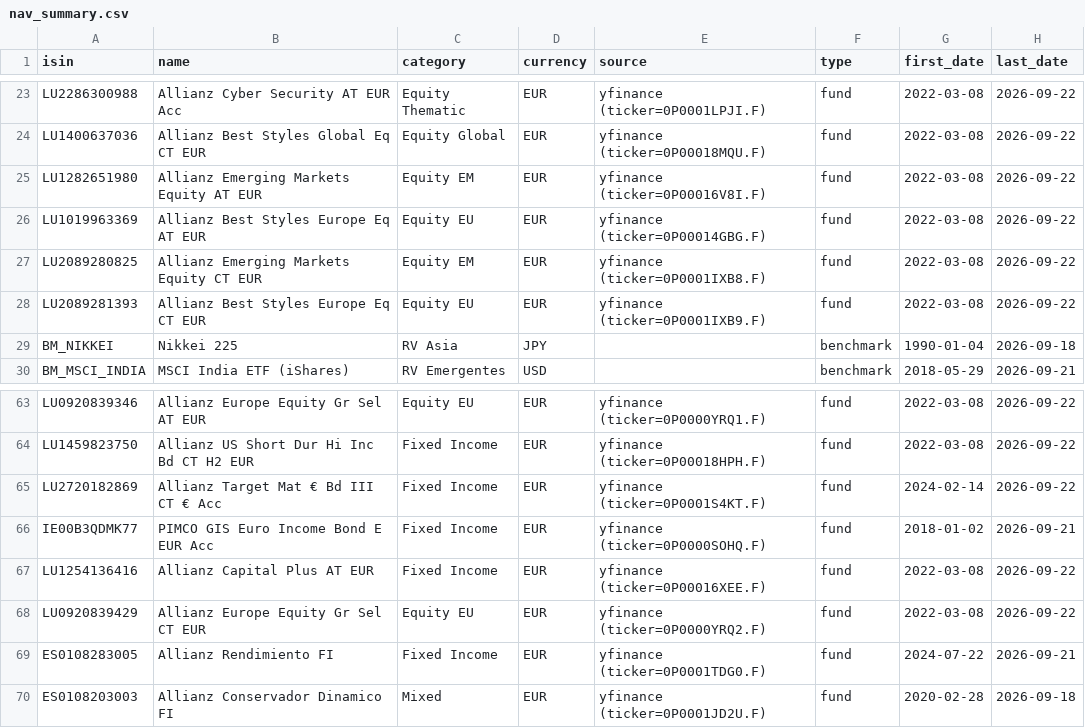
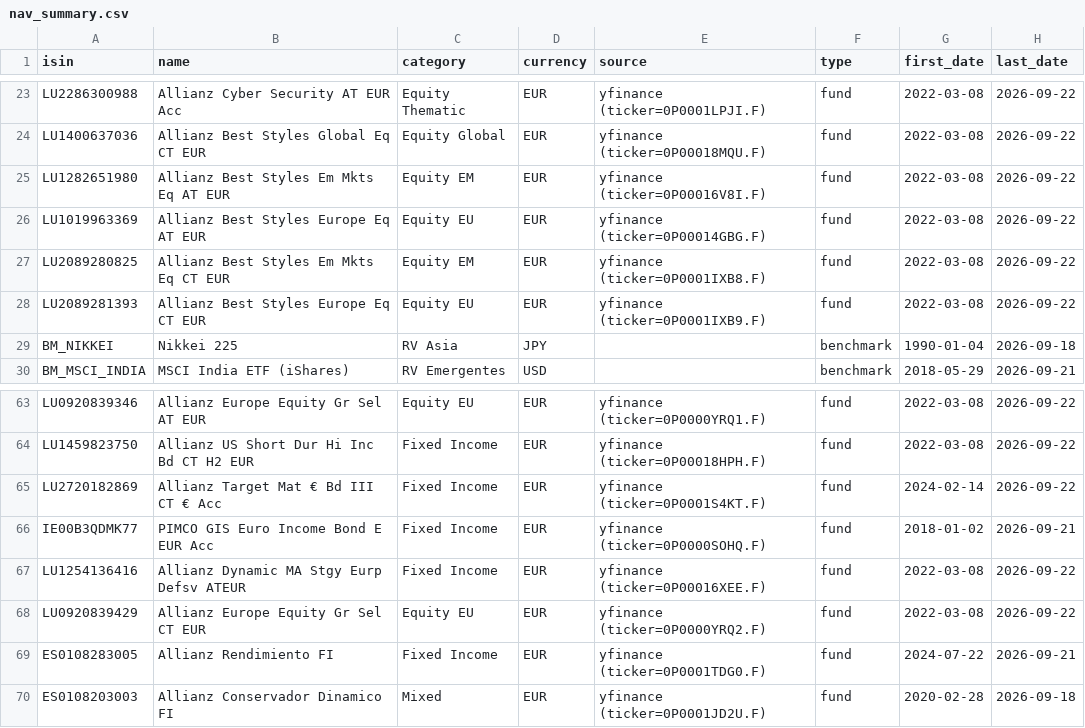
Before and after one commit to aleixtrull/allianz-fund-terminal, a CSV file: data/nav_summary.csv, drawn as a sheet; only a part is shown, gaps mark what is left out; the diff names each change by its address in the sheet, - before the commit and + after, or states it on an @@ line.

```diff
--- a/data/nav_summary.csv
+++ b/data/nav_summary.csv
-B25 (name): Allianz Emerging Markets Equity AT EUR
+B25 (name): Allianz Best Styles Em Mkts Eq AT EUR
-B27 (name): Allianz Emerging Markets Equity CT EUR
+B27 (name): Allianz Best Styles Em Mkts Eq CT EUR
-B67 (name): Allianz Capital Plus AT EUR
+B67 (name): Allianz Dynamic MA Stgy Eurp Defsv ATEUR
```
Also changed, not shown: 1 other file.
